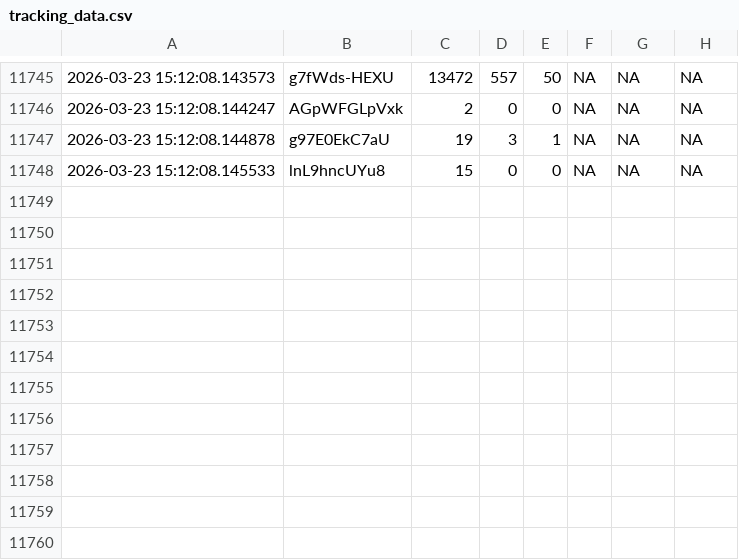
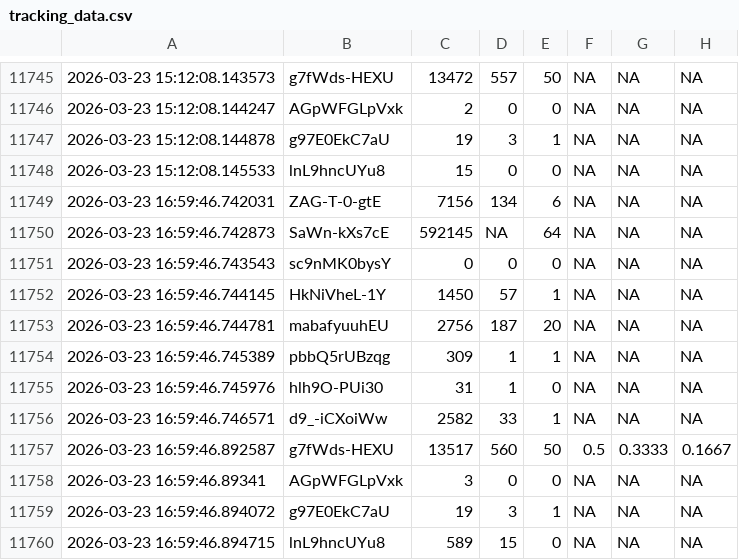
Before and after one commit to efejiroe/influencer-cv, a CSV file: data/tracking_data.csv, drawn as a sheet; only a part is shown, gaps mark what is left out; the diff names each change by its address in the sheet, - before the commit and + after, or states it on an @@ line.

```diff
--- a/data/tracking_data.csv
+++ b/data/tracking_data.csv
+row 11749: 2026-03-23 16:59:46.742031 | ZAG-T-0-gtE | 7156 | 134 | 6 | NA | NA | NA
+row 11750: 2026-03-23 16:59:46.742873 | SaWn-kXs7cE | 592145 | NA | 64 | NA | NA | NA
+row 11751: 2026-03-23 16:59:46.743543 | sc9nMK0bysY | 0 | 0 | 0 | NA | NA | NA
+row 11752: 2026-03-23 16:59:46.744145 | HkNiVheL-1Y | 1450 | 57 | 1 | NA | NA | NA
+row 11753: 2026-03-23 16:59:46.744781 | mabafyuuhEU | 2756 | 187 | 20 | NA | NA | NA
+row 11754: 2026-03-23 16:59:46.745389 | pbbQ5rUBzqg | 309 | 1 | 1 | NA | NA | NA
+row 11755: 2026-03-23 16:59:46.745976 | hlh9O-PUi30 | 31 | 1 | 0 | NA | NA | NA
+row 11756: 2026-03-23 16:59:46.746571 | d9_-iCXoiWw | 2582 | 33 | 1 | NA | NA | NA
+row 11757: 2026-03-23 16:59:46.892587 | g7fWds-HEXU | 13517 | 560 | 50 | 0.5 | 0.3333 | 0.1667
+row 11758: 2026-03-23 16:59:46.89341 | AGpWFGLpVxk | 3 | 0 | 0 | NA | NA | NA
+row 11759: 2026-03-23 16:59:46.894072 | g97E0EkC7aU | 19 | 3 | 1 | NA | NA | NA
+row 11760: 2026-03-23 16:59:46.894715 | lnL9hncUYu8 | 589 | 15 | 0 | NA | NA | NA
```
Also changed, not shown: data/active_tracking.csv, data/channel_video_lookup.csv.
